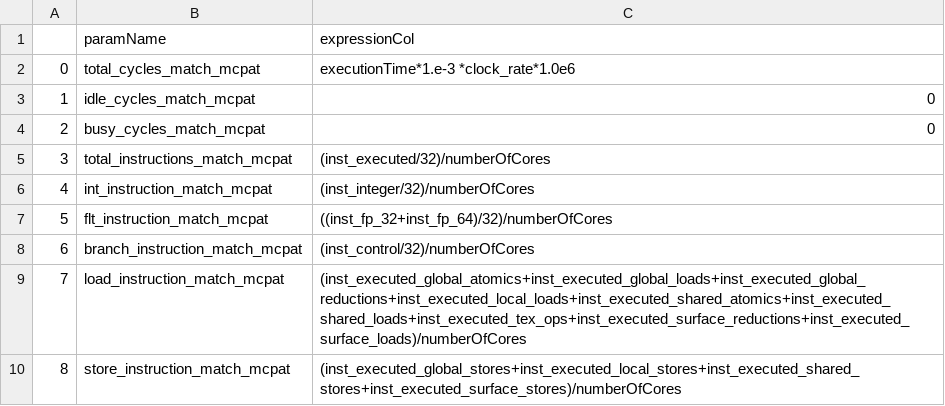
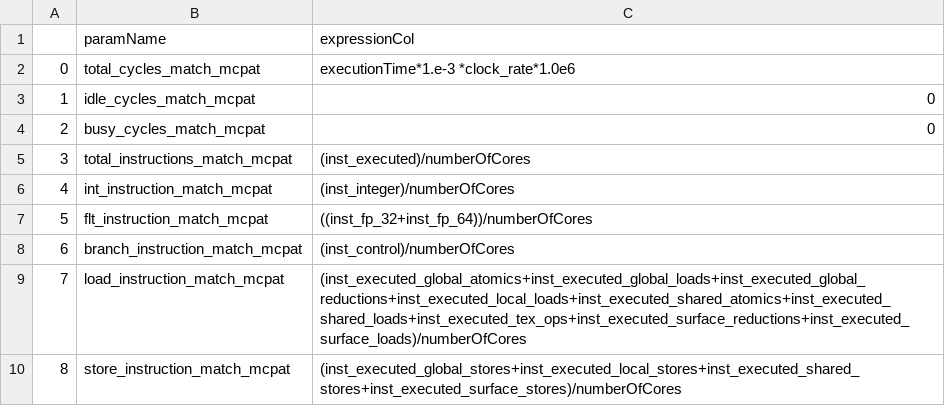
Before and after one commit to MarziehLenjani/gpu_nvprofToGPUWATTCH, a CSV file: profileMetricsToParamExpressions.csv, drawn as a sheet; only a part is shown.

Commit message:
more detail parsing

```diff
--- a/profileMetricsToParamExpressions.csv
+++ b/profileMetricsToParamExpressions.csv
@@ -4,6 +4,6 @@
 2,busy_cycles_match_mcpat,0
-3,total_instructions_match_mcpat,(inst_executed/32)/numberOfCores
-4,int_instruction_match_mcpat,(inst_integer/32)/numberOfCores
-5,flt_instruction_match_mcpat,((inst_fp_32+inst_fp_64)/32)/numberOfCores
-6,branch_instruction_match_mcpat,(inst_control/32)/numberOfCores
+3,total_instructions_match_mcpat,(inst_executed)/numberOfCores
+4,int_instruction_match_mcpat,(inst_integer)/numberOfCores
+5,flt_instruction_match_mcpat,((inst_fp_32+inst_fp_64))/numberOfCores
+6,branch_instruction_match_mcpat,(inst_control)/numberOfCores
 7,load_instruction_match_mcpat,(inst_executed_global_atomics+inst_executed_global_loads+inst_executed_global_reductions+inst_executed_local_loads+inst_executed_shared_atomics+inst_executed_shared_loads+inst_executed_tex_ops+inst_executed_surface_reductions+inst_executed_surface_loads)/numberOfCores
```
